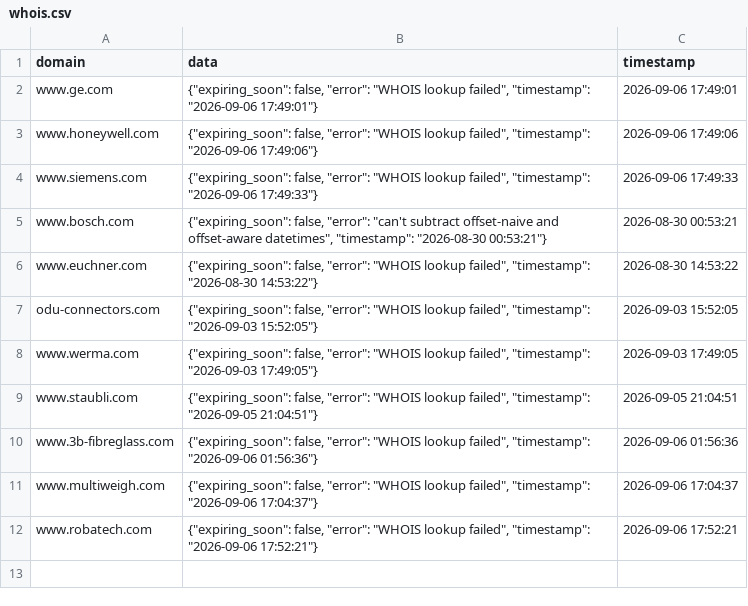
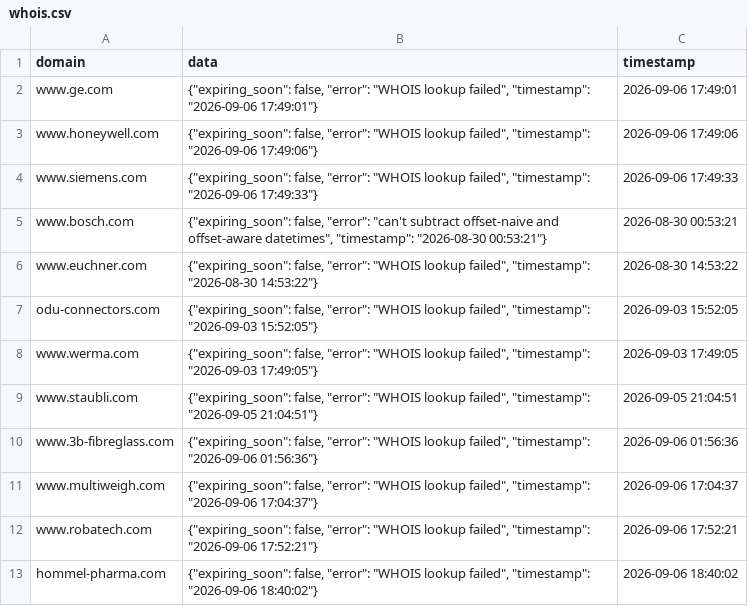
Before and after one commit to natasha-a-a/auditor, a CSV file: whois_cache/whois.csv, drawn as a sheet.

Commit message:
Auto-update whois.csv at 2026-09-06 18:40:02

```diff
--- a/whois_cache/whois.csv
+++ b/whois_cache/whois.csv
@@ -12 +12,2 @@ www.multiweigh.com,"{""expiring_soon"": false, ""error"": ""WHOIS lookup failed"
 www.robatech.com,"{""expiring_soon"": false, ""error"": ""WHOIS lookup failed"", ""timestamp"": ""2026-09-06 17:52:21""}",2026-09-06 17:52:21
+hommel-pharma.com,"{""expiring_soon"": false, ""error"": ""WHOIS lookup failed"", ""timestamp"": ""2026-09-06 18:40:02""}",2026-09-06 18:40:02
```
